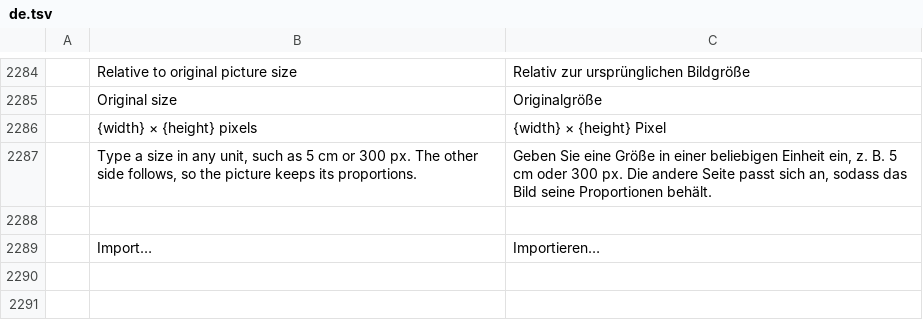
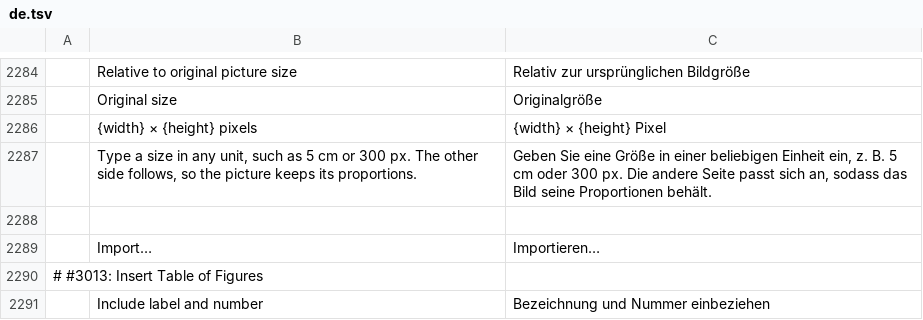
Before and after one commit to 0x-fork/wordcraft, a TSV file: crates/ui-egui/src/i18n/de.tsv, drawn as a sheet; only a part is shown, gaps mark what is left out; the diff names each change by its address in the sheet, - before the commit and + after, or states it on an @@ line.

```diff
--- a/crates/ui-egui/src/i18n/de.tsv
+++ b/crates/ui-egui/src/i18n/de.tsv
+row 2290: # #3013: Insert Table of Figures
+row 2291:  | Include label and number | Bezeichnung und Nummer einbeziehen
```
Also changed, not shown: crates/ui-egui/src/i18n/bg.tsv, crates/ui-egui/src/i18n/fr.tsv, 28 other files.
